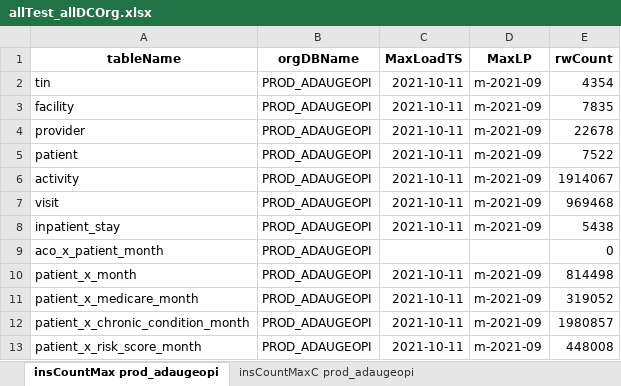
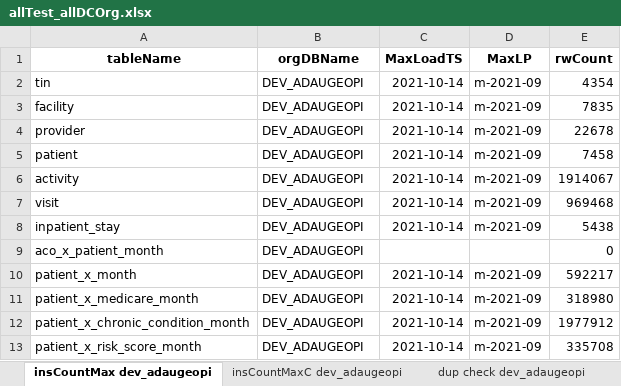
Before and after one commit to mikeoconnor-cj/pythonWrk, an Excel workbook: allTest_allDCOrg.xlsx, sheet insCountMax dev_adaugeopi, drawn as a sheet; values as stored, in another font and other column widths than the file's, no borders; the diff names each change by its address in the sheet, - before the commit and + after, or states it on an @@ line.

```diff
--- a/allTest_allDCOrg.xlsx (sheet insCountMax dev_adaugeopi)
+++ b/allTest_allDCOrg.xlsx (sheet insCountMax dev_adaugeopi)
-sheet tab: insCountMax prod_adaugeopi
+sheet tab: insCountMax dev_adaugeopi
-sheet tab: insCountMaxC prod_adaugeopi
+sheet tab: insCountMaxC dev_adaugeopi
-B2:B13 (orgDBName): PROD_ADAUGEOPI
+B2:B13 (orgDBName): DEV_ADAUGEOPI
-C2:C8 (MaxLoadTS): 2021-10-11
+C2:C8 (MaxLoadTS): 2021-10-14
-E5 (rwCount): 7522
+E5 (rwCount): 7458
-C10:C13 (MaxLoadTS): 2021-10-11
+C10:C13 (MaxLoadTS): 2021-10-14
-E10 (rwCount): 814498
+E10 (rwCount): 592217
-E11 (rwCount): 319052
+E11 (rwCount): 318980
-E12 (rwCount): 1980857
+E12 (rwCount): 1977912
-E13 (rwCount): 448008
+E13 (rwCount): 335708
```
Also changed, not shown: sheet insCountMaxC dev_adaugeopi, sheet odsCountMaxC dev_adaugeopi, sheet odsCountMax dev_adaugeopi, sheet dup check dev_adaugeopi, other sheet tabs.
